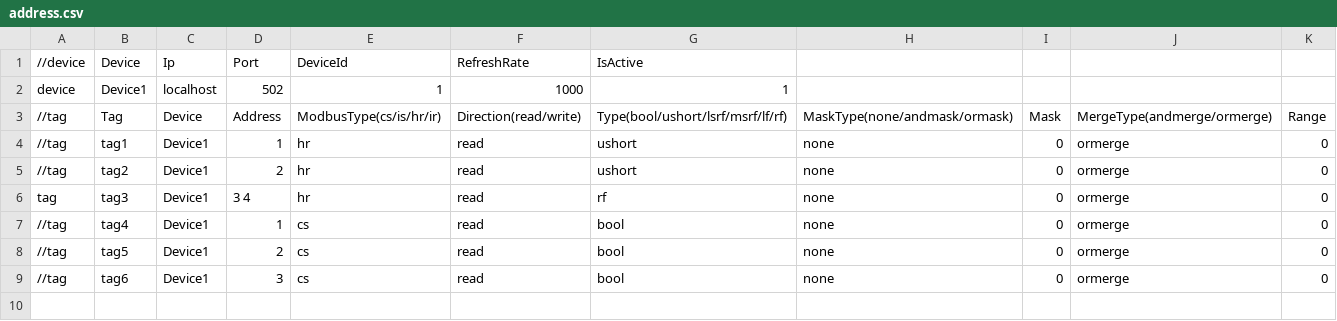
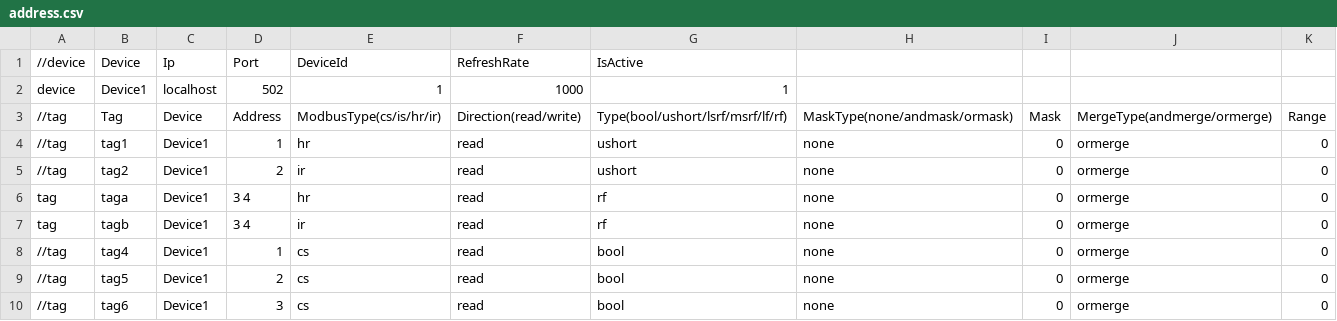
Before and after one commit to setamodius/SmartModbusMaster, a CSV file: ConsoleTestApp/address.csv, drawn as a sheet.

```diff
--- a/ConsoleTestApp/address.csv
+++ b/ConsoleTestApp/address.csv
@@ -4,4 +4,5 @@ device,Device1,localhost,502,1,1000,1
 //tag,tag1,Device1,1,hr,read,ushort,none,0,ormerge,0
-//tag,tag2,Device1,2,hr,read,ushort,none,0,ormerge,0
-tag,tag3,Device1,3 4,hr,read,rf,none,0,ormerge,0
+//tag,tag2,Device1,2,ir,read,ushort,none,0,ormerge,0
+tag,taga,Device1,3 4,hr,read,rf,none,0,ormerge,0
+tag,tagb,Device1,3 4,ir,read,rf,none,0,ormerge,0
 //tag,tag4,Device1,1,cs,read,bool,none,0,ormerge,0
```
Also changed, not shown: 4 other files.
